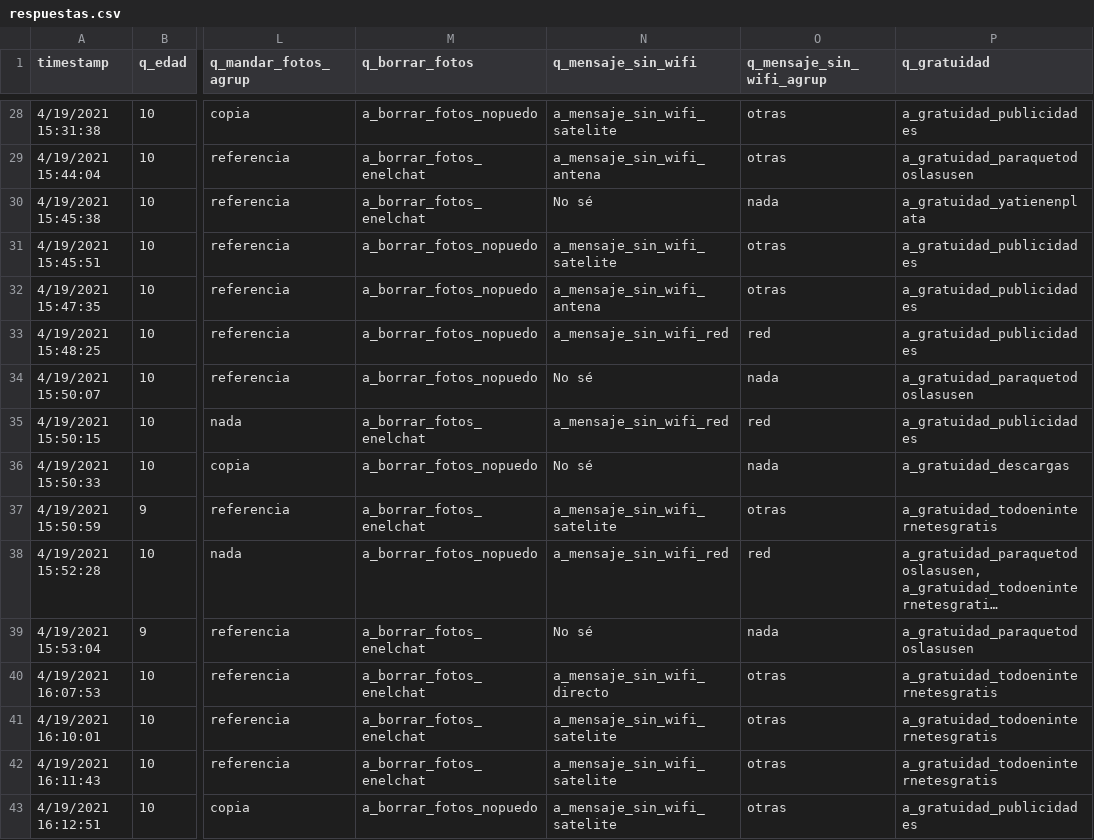
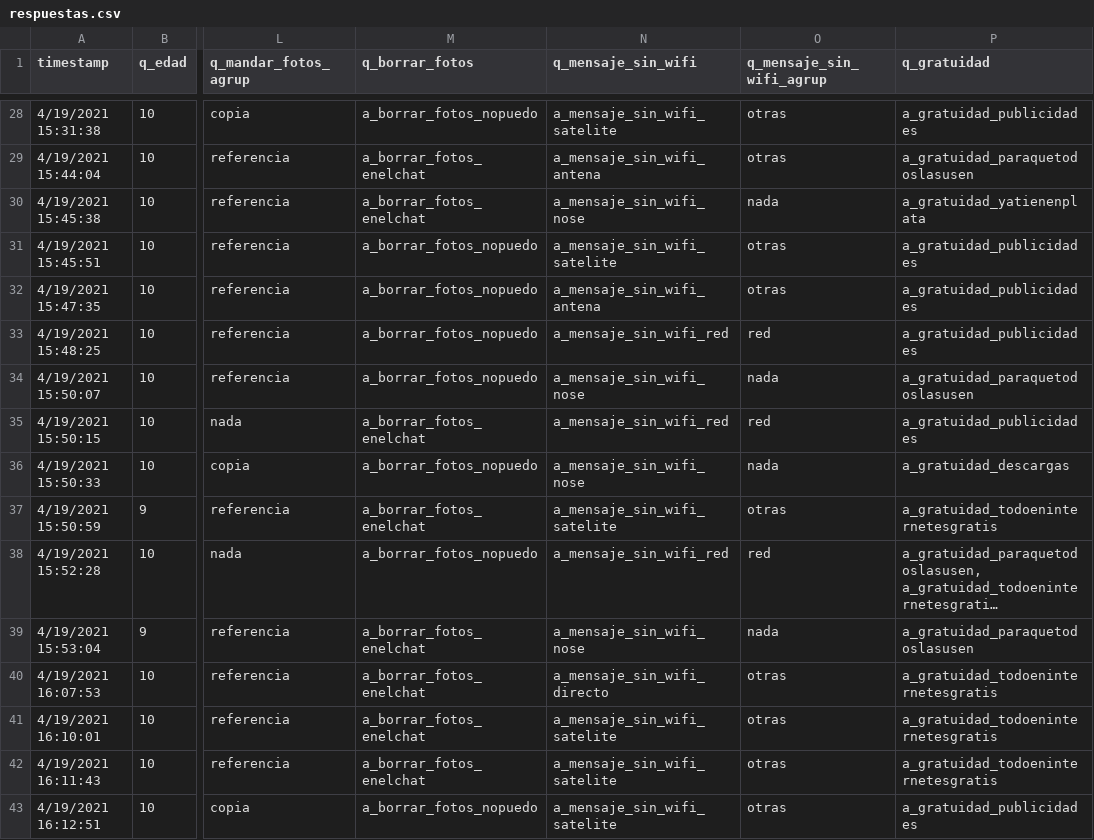
Before and after one commit to luparral/misconceptions, a CSV file: data/respuestas.csv, drawn as a sheet; only a part is shown, gaps mark what is left out; long unchanged cells end in …; the diff covers the shown part only; the diff names each change by its address in the sheet, - before the commit and + after, or states it on an @@ line.

```diff
--- a/data/respuestas.csv
+++ b/data/respuestas.csv
-N30 (q_mensaje_sin_wifi): No sé
+N30 (q_mensaje_sin_wifi): a_mensaje_sin_wifi_nose
-N34 (q_mensaje_sin_wifi): No sé
+N34 (q_mensaje_sin_wifi): a_mensaje_sin_wifi_nose
-N36 (q_mensaje_sin_wifi): No sé
+N36 (q_mensaje_sin_wifi): a_mensaje_sin_wifi_nose
-N39 (q_mensaje_sin_wifi): No sé
+N39 (q_mensaje_sin_wifi): a_mensaje_sin_wifi_nose
```
Also changed, not shown: 33 edited cells elsewhere in this file, 1 other file.
